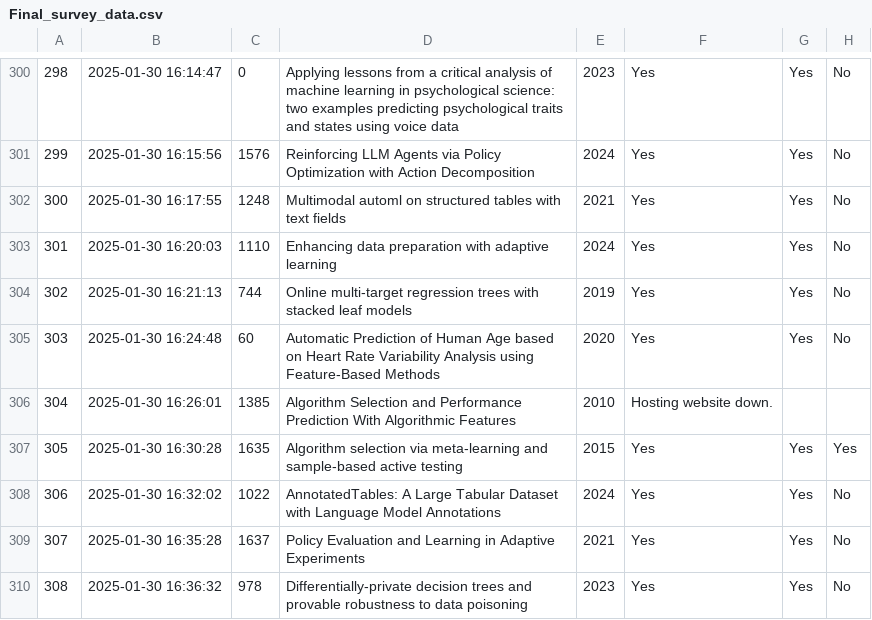
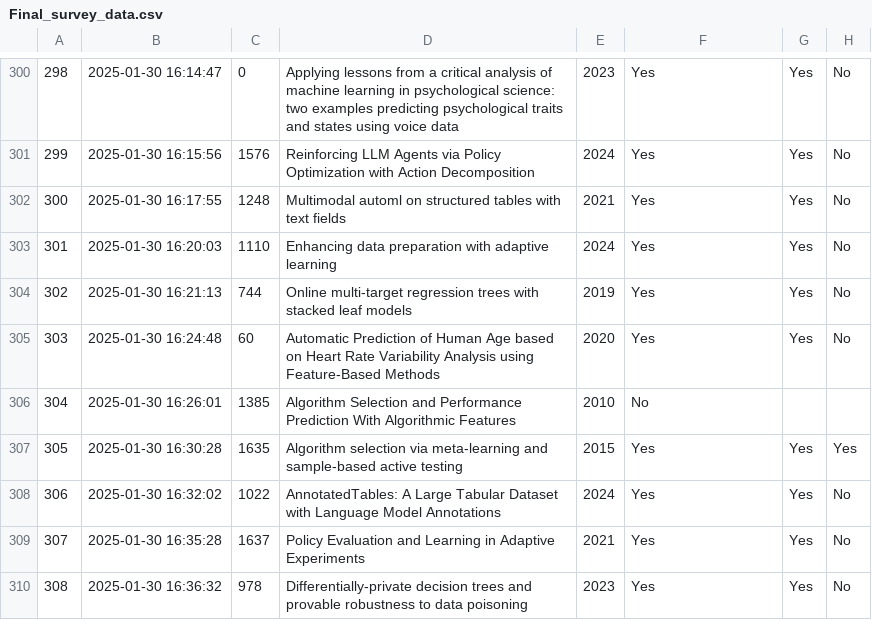
Before and after one commit to openml/OpenML-Paper-Impact-Analysis, a CSV file: data/Final_survey_data.csv, drawn as a sheet; only a part is shown, gaps mark what is left out; the diff names each change by its address in the sheet, - before the commit and + after, or states it on an @@ line.

Commit message:
correct paper id 1385

```diff
--- a/data/Final_survey_data.csv
+++ b/data/Final_survey_data.csv
-F306: Hosting website down.
+F306: No
```
